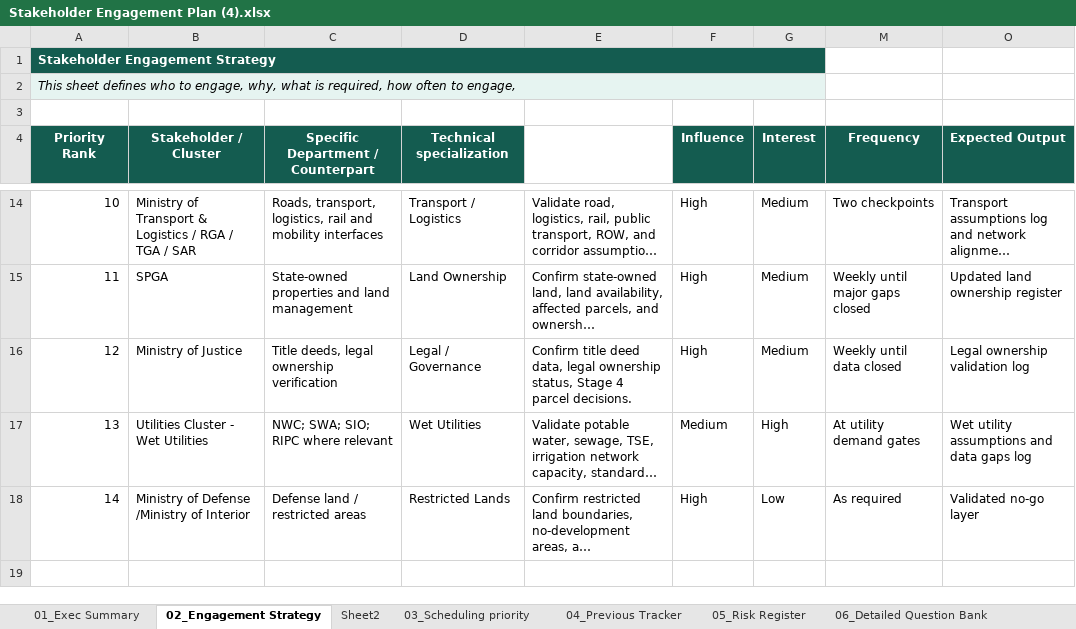
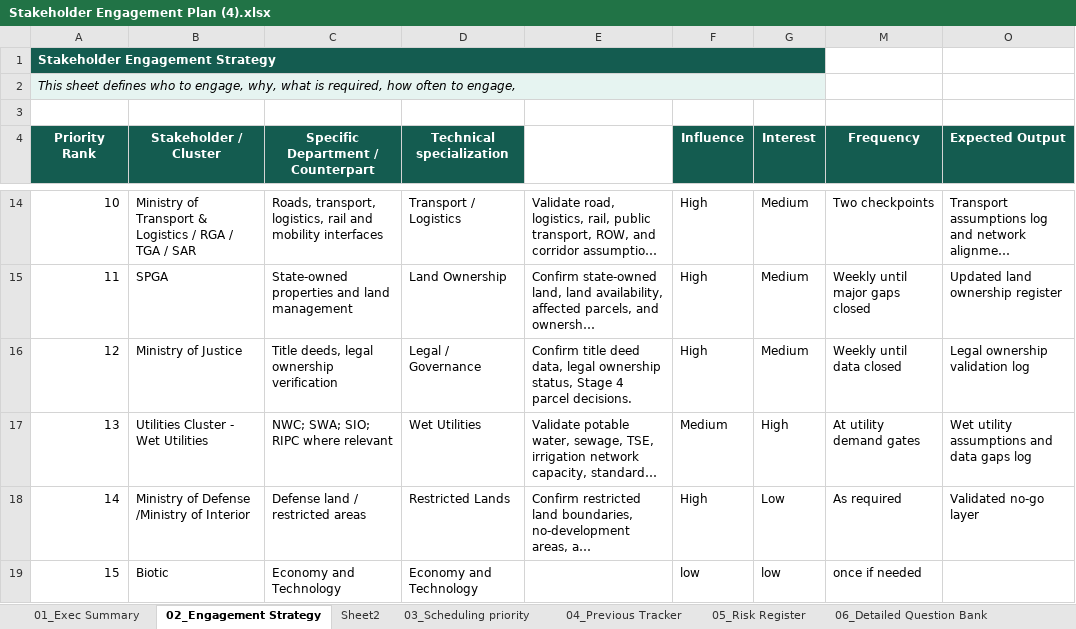
Before and after one commit to maangadah-source/rcrc-executive-dashboard, an Excel workbook: Stakeholder Engagement Plan (4).xlsx, sheet 02_Engagement Strategy, drawn as a sheet; only a part is shown, gaps mark what is left out; long unchanged cells end in …; values as stored, in another font and other column widths than the file's, no borders; conditional formats and table styles not drawn; the diff names each change by its address in the sheet, - before the commit and + after, or states it on an @@ line.

Commit message:
Update Excel data

```diff
--- a/Stakeholder Engagement Plan (4).xlsx (sheet 02_Engagement Strategy)
+++ b/Stakeholder Engagement Plan (4).xlsx (sheet 02_Engagement Strategy)
+row 19: 15 | Biotic | Economy and Technology | Economy and Technology |  | low | low | once if needed
```
Also changed, not shown: sheet Follow up status, sheet 01_Exec Summary.
